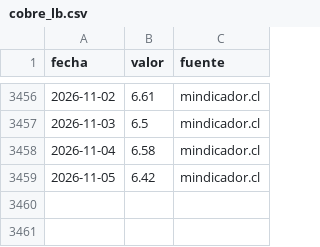
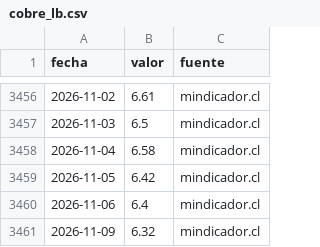
Before and after one commit to cherrera0001/radar-dolar-cl, a CSV file: data/series/cobre_lb.csv, drawn as a sheet; only a part is shown, gaps mark what is left out; the diff names each change by its address in the sheet, - before the commit and + after, or states it on an @@ line.

```diff
--- a/data/series/cobre_lb.csv
+++ b/data/series/cobre_lb.csv
+row 3460: 2026-11-06 | 6.4 | mindicador.cl
+row 3461: 2026-11-09 | 6.32 | mindicador.cl
```
Also changed, not shown: data/series/tpm.csv, data/series/usdclp.csv, 2 other files.
